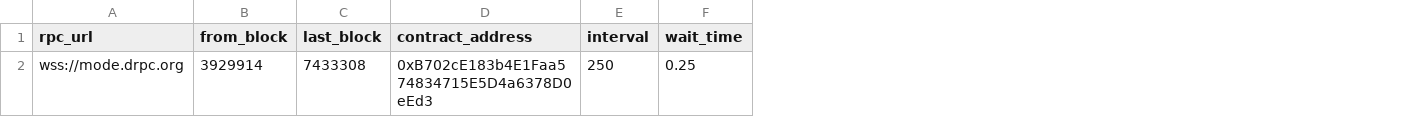
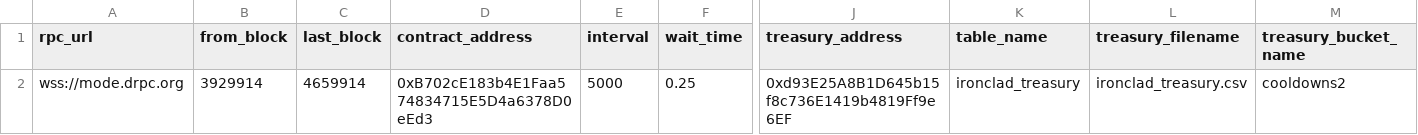
Before and after one commit to Byte-Masons/cod3x-event-tracker, a CSV file: config/lp_config.csv, drawn as a sheet; only a part is shown, gaps mark what is left out; the diff names each change by its address in the sheet, - before the commit and + after, or states it on an @@ line.

Commit message:
update lp_config

```diff
--- a/config/lp_config.csv
+++ b/config/lp_config.csv
+column J (treasury_address), row 2: 0xd93E25A8B1D645b15f8c736E1419b4819Ff9e6EF
+column K (table_name), row 2: ironclad_treasury
+column L (treasury_filename), row 2: ironclad_treasury.csv
+column M (treasury_bucket_name), row 2: cooldowns2
-C2 (last_block): 7433308
+C2 (last_block): 4659914
-E2 (interval): 250
+E2 (interval): 5000
```
